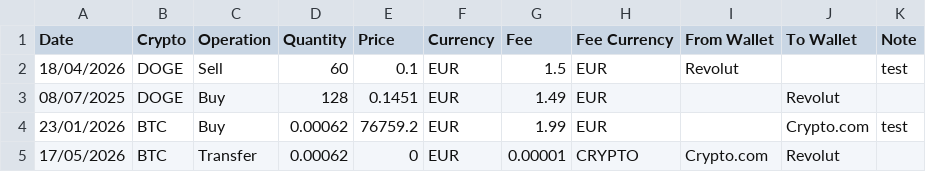
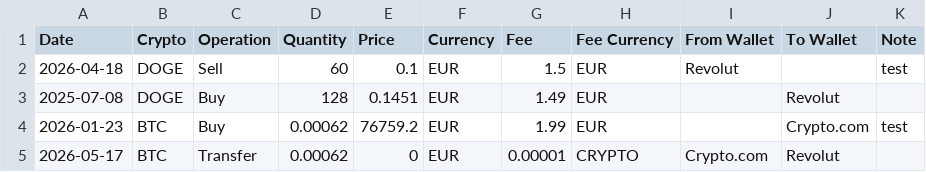
Before and after one commit to fmahmoudifar/Wallet-Front, a CSV file: app/static/sample/crypto_transactions_sample.csv, drawn as a sheet.

Commit message:
fixed the sample files

```diff
--- a/app/static/sample/crypto_transactions_sample.csv
+++ b/app/static/sample/crypto_transactions_sample.csv
@@ -1,5 +1,5 @@
 Date,Crypto,Operation,Quantity,Price,Currency,Fee,Fee Currency,From Wallet,To Wallet,Note
-18/04/2026,DOGE,Sell,60,0.1,EUR,1.5,EUR,Revolut,,test
-08/07/2025,DOGE,Buy,128,0.1451,EUR,1.49,EUR,,Revolut,
-23/01/2026,BTC,Buy,0.00062,76759.2,EUR,1.99,EUR,,Crypto.com,test
-17/05/2026,BTC,Transfer,0.00062,0,EUR,0.00001,CRYPTO,Crypto.com,Revolut,
+2026-04-18,DOGE,Sell,60,0.1,EUR,1.5,EUR,Revolut,,test
+2025-07-08,DOGE,Buy,128,0.1451,EUR,1.49,EUR,,Revolut,
+2026-01-23,BTC,Buy,0.00062,76759.2,EUR,1.99,EUR,,Crypto.com,test
+2026-05-17,BTC,Transfer,0.00062,0,EUR,0.00001,CRYPTO,Crypto.com,Revolut,
```
Also changed, not shown: app/static/sample/fiat_transactions_sample.csv.
